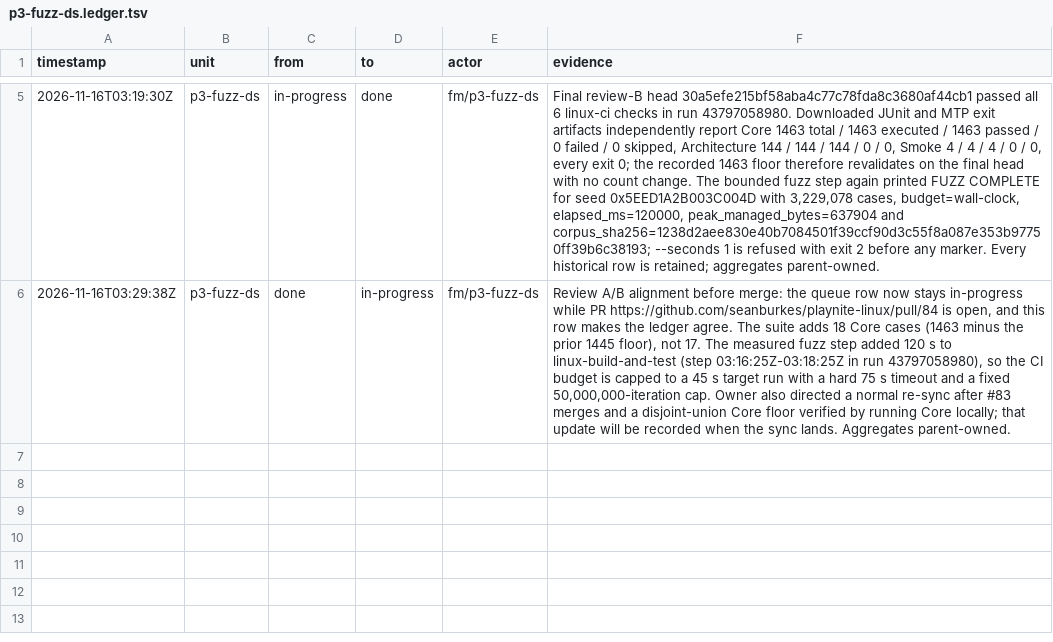
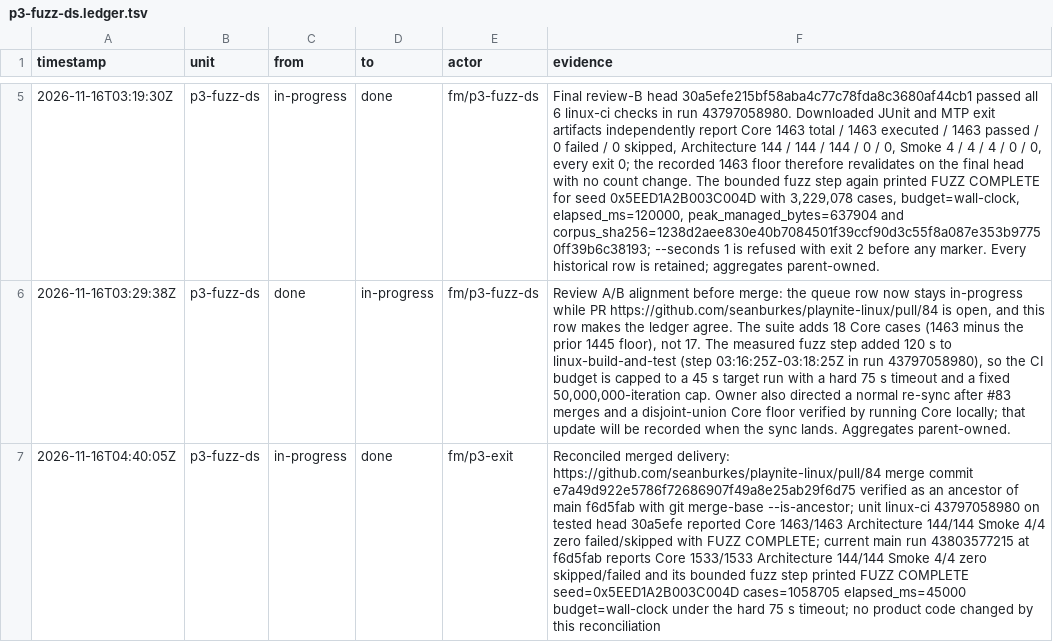
Before and after one commit to seanburkes/playnite-linux, a TSV file: docs/port/units/p3-fuzz-ds.ledger.tsv, drawn as a sheet; only a part is shown, gaps mark what is left out; the diff names each change by its address in the sheet, - before the commit and + after, or states it on an @@ line.

```diff
--- a/docs/port/units/p3-fuzz-ds.ledger.tsv
+++ b/docs/port/units/p3-fuzz-ds.ledger.tsv
+row 7: 2026-11-16T04:40:05Z | p3-fuzz-ds | in-progress | done | fm/p3-exit | Reconciled merged delivery: https://github.com/seanburkes/playnite-linux/pull/84 merge commit e7a49d922e5786f72686907f49a8e25ab29f6d75 verified as an ancestor of main f6d5fab with git merge-base --is-ancestor; unit linux-ci 43797058980 on tested head 30a5efe reported Core 1463/1463 Architecture 144/144 Smoke 4/4 zero failed/skipped with FUZZ COMPLETE; current main run 43803577215 at f6d5fab reports Core 1533/1533 Architecture 144/144 Smoke 4/4 zero skipped/failed and its bounded fuzz step printed FUZZ COMPLETE seed=0x5EED1A2B003C004D cases=1058705 elapsed_ms=45000 budget=wall-clock under the hard 75 s timeout; no product code changed by this reconciliation
```
Also changed, not shown: docs/port/units/p3-008b.ledger.tsv, docs/port/units/p3-008b.queue.tsv, 13 other files.
